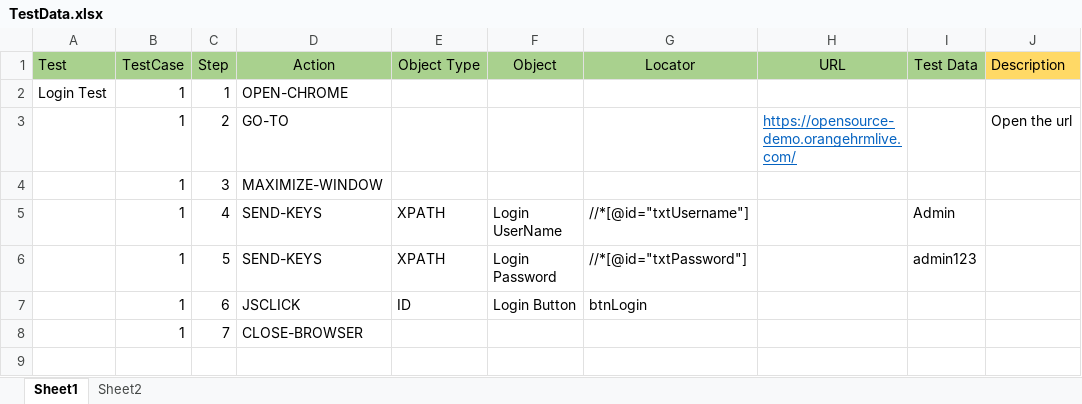
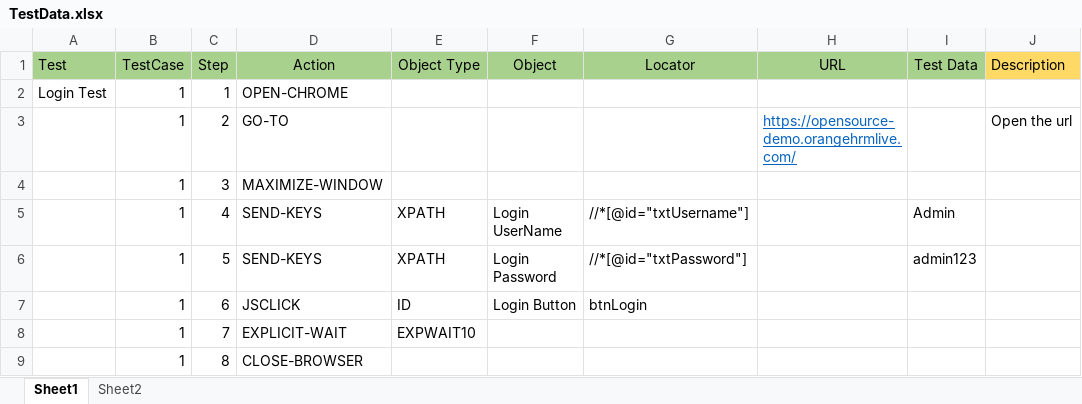
Before and after one commit to ArauzVega/Selenium, an Excel workbook: TestData.xlsx, sheet Sheet1, drawn as a sheet; values as stored, in another font and other column widths than the file's, no borders; the diff names each change by its address in the sheet, - before the commit and + after, or states it on an @@ line.

```diff
--- a/TestData.xlsx (sheet Sheet1)
+++ b/TestData.xlsx (sheet Sheet1)
-D8 (Action): CLOSE-BROWSER
+D8 (Action): EXPLICIT-WAIT
-E8 (Object Type): (empty)
+E8 (Object Type): EXPWAIT10
+row 9:  | 1 | 8 | CLOSE-BROWSER
```
Also changed, not shown: sheet Sheet2, 33 other files.
